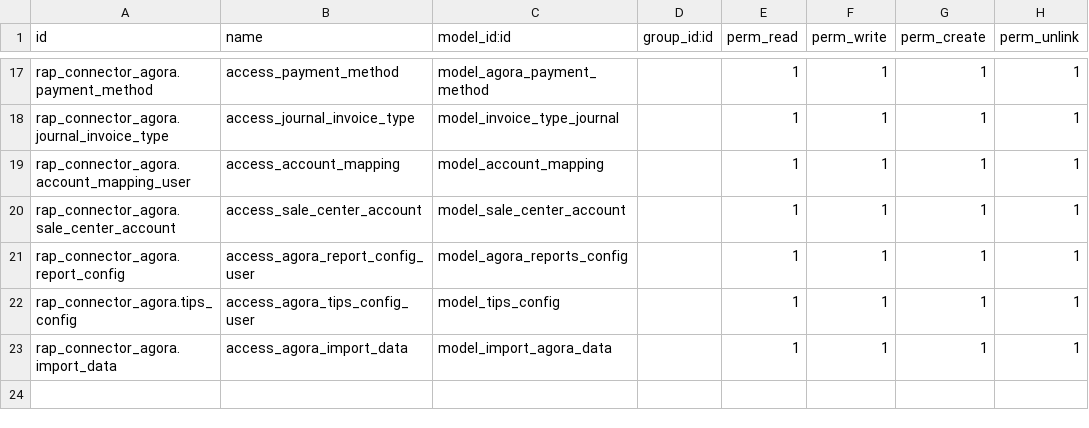
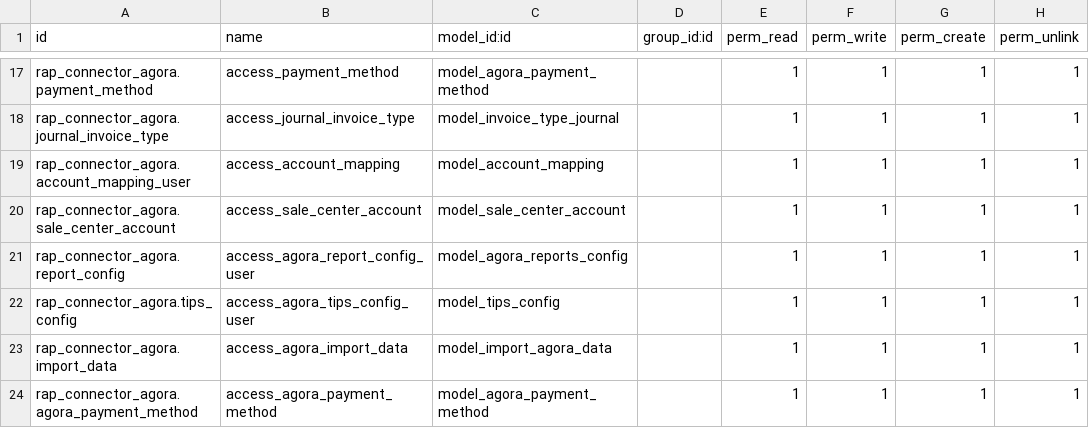
Before and after one commit to rotoclub/rotoclub, a CSV file: rap_connector_agora/security/ir.model.access.csv, drawn as a sheet; only a part is shown, gaps mark what is left out.

```diff
--- a/rap_connector_agora/security/ir.model.access.csv
+++ b/rap_connector_agora/security/ir.model.access.csv
@@ -23 +23,2 @@ rap_connector_agora.tips_config,access_agora_tips_config_user,model_tips_config,
 rap_connector_agora.import_data,access_agora_import_data,model_import_agora_data,,1,1,1,1
+rap_connector_agora.agora_payment_method,access_agora_payment_method,model_agora_payment_method,,1,1,1,1
```
Also changed, not shown: 3 other files.
